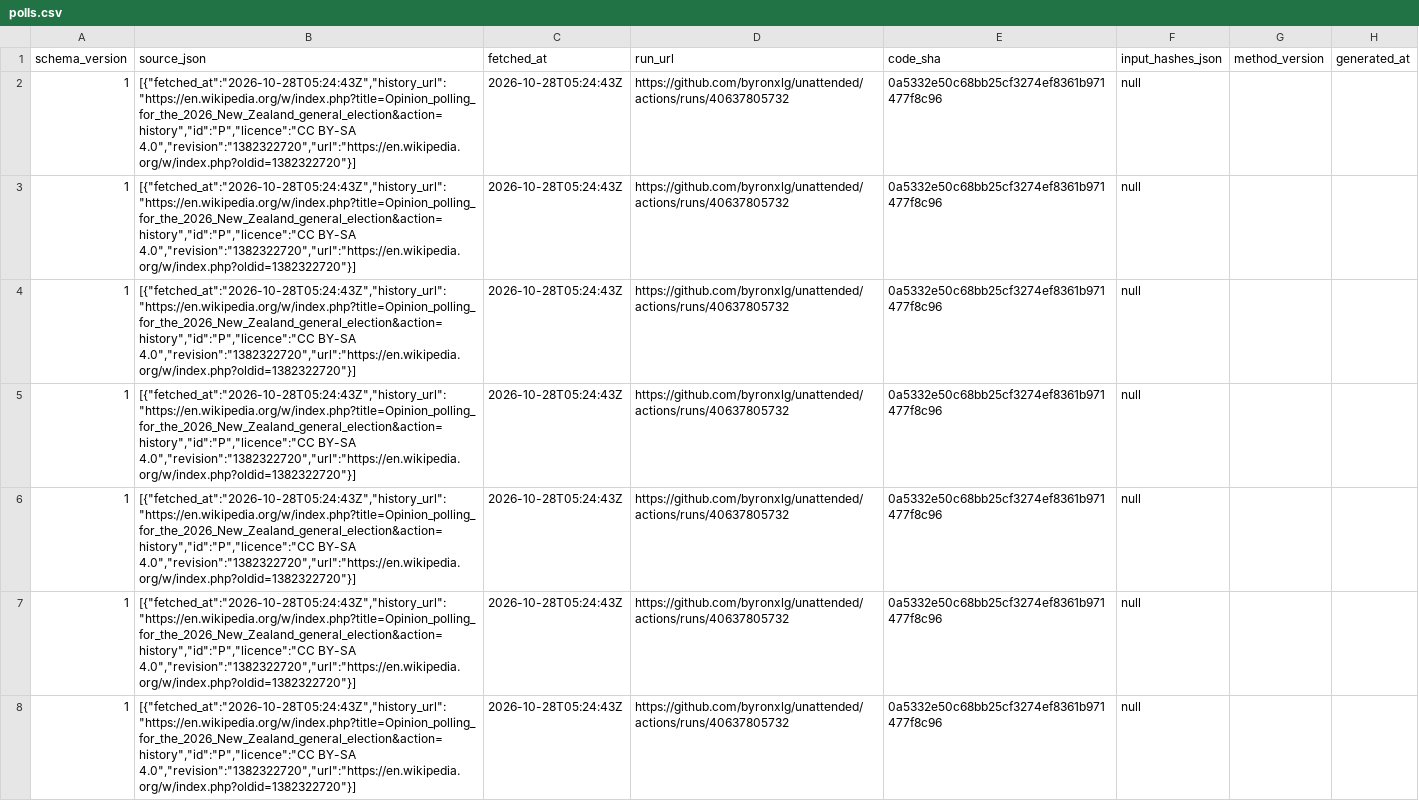
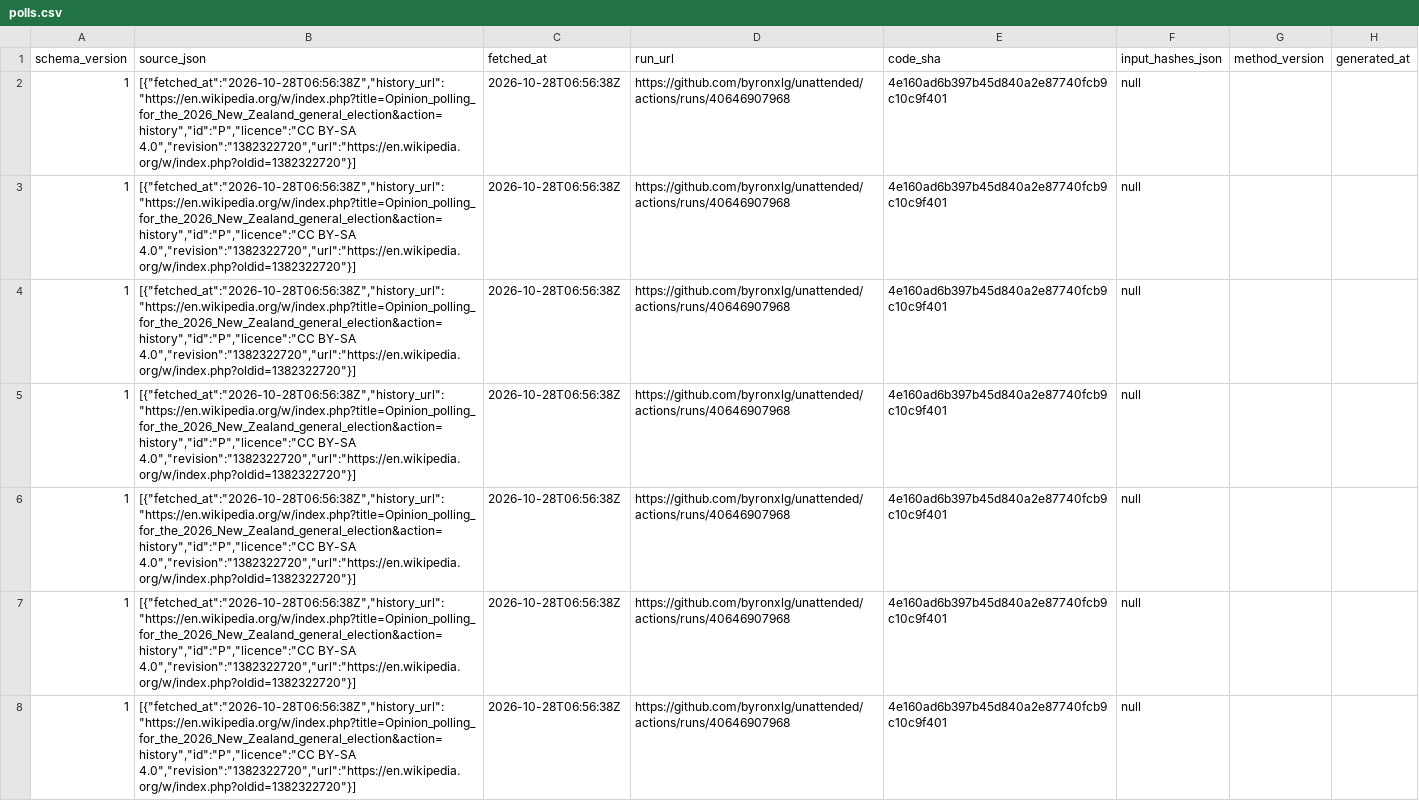
Before and after one commit to byronxlg/unattended, a CSV file: product/nz_election/data/polls.csv, drawn as a sheet; only a part is shown; the diff covers the shown part only; the diff names each change by its address in the sheet, - before the commit and + after, or states it on an @@ line.

```diff
--- a/product/nz_election/data/polls.csv
+++ b/product/nz_election/data/polls.csv
-B2:B8 (source_json): [{"fetched_at":"2026-10-28T05:24:43Z","history_url":"https://en.wikipedia.org/w/index.php?title=Opinion_polling_for_the_2026_New_Zealand_general_election&action=history","id":"P","licence":"CC BY-SA 4.0","revision":"1382322720","url":"https://en.wikipedia.org/w/index.php?oldid=1382322720"}]
+B2:B8 (source_json): [{"fetched_at":"2026-10-28T06:56:38Z","history_url":"https://en.wikipedia.org/w/index.php?title=Opinion_polling_for_the_2026_New_Zealand_general_election&action=history","id":"P","licence":"CC BY-SA 4.0","revision":"1382322720","url":"https://en.wikipedia.org/w/index.php?oldid=1382322720"}]
-C2:C8 (fetched_at): 2026-10-28T05:24:43Z
+C2:C8 (fetched_at): 2026-10-28T06:56:38Z
-D2:D8 (run_url): https://github.com/byronxlg/unattended/actions/runs/40637805732
+D2:D8 (run_url): https://github.com/byronxlg/unattended/actions/runs/40646907968
-E2:E8 (code_sha): 0a5332e50c68bb25cf3274ef8361b971477f8c96
+E2:E8 (code_sha): 4e160ad6b397b45d840a2e87740fcb9c10c9f401
```
Also changed, not shown: 156 edited cells elsewhere in this file, product/nz_election/data/averages.csv, product/nz_election/data/seats.csv, 7 other files.
